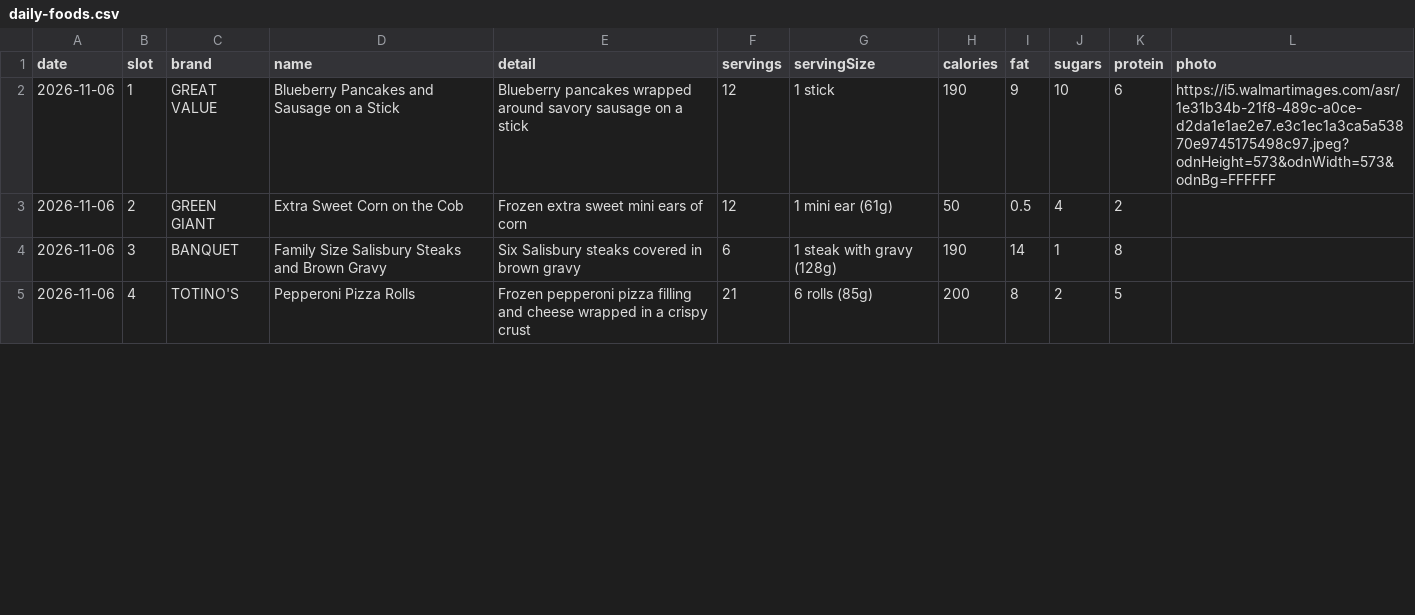
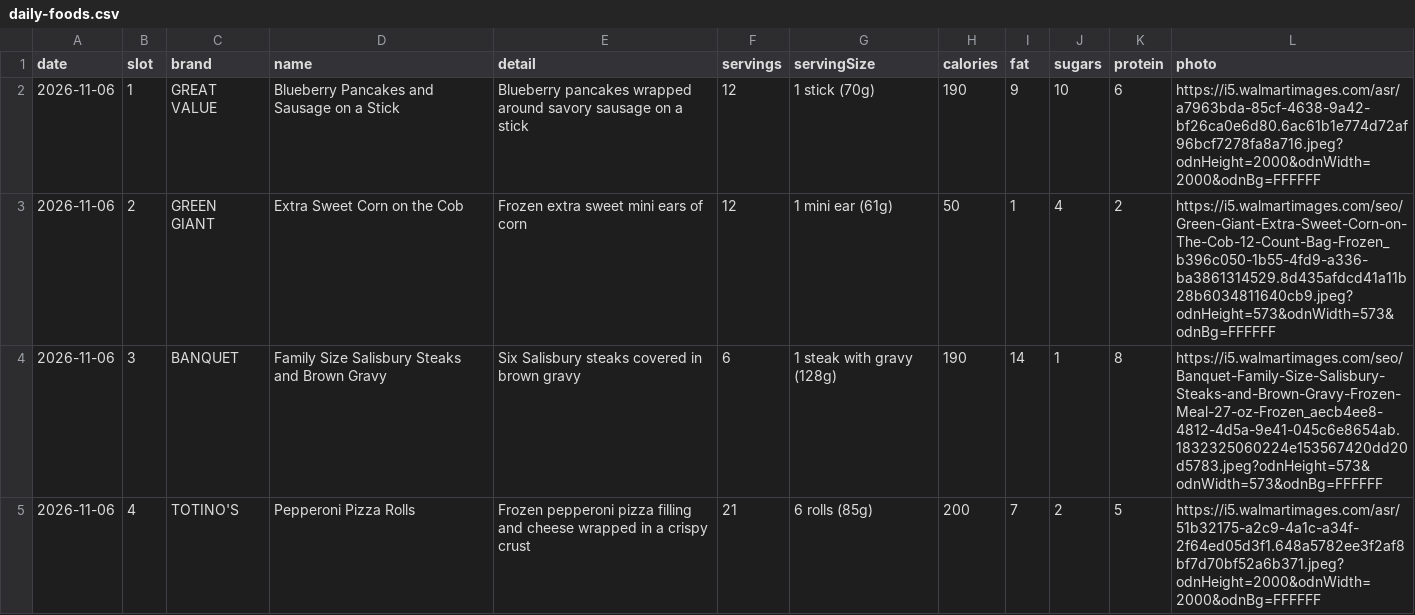
Before and after one commit to Talhahah/nutritiodle, a CSV file: public/daily-foods.csv, drawn as a sheet; only a part is shown; the diff covers the shown part only.

```diff
--- a/public/daily-foods.csv
+++ b/public/daily-foods.csv
@@ -1,5 +1,5 @@
 date,slot,brand,name,detail,servings,servingSize,calories,fat,sugars,protein,photo
-2026-11-06,1,GREAT VALUE,Blueberry Pancakes and Sausage on a Stick,"Blueberry pancakes wrapped around savory sausage on a stick",12,"1 stick",190,9,10,6,https://i5.walmartimages.com/asr/1e31b34b-21f8-489c-a0ce-d2da1e1ae2e7.e3c1ec1a3ca5a53870e9745175498c97.jpeg?odnHeight=573&odnWidth=573&odnBg=FFFFFF
-2026-11-06,2,GREEN GIANT,Extra Sweet Corn on the Cob,"Frozen extra sweet mini ears of corn",12,"1 mini ear (61g)",50,0.5,4,2,
-2026-11-06,3,BANQUET,Family Size Salisbury Steaks and Brown Gravy,"Six Salisbury steaks covered in brown gravy",6,"1 steak with gravy (128g)",190,14,1,8,
-2026-11-06,4,TOTINO'S,Pepperoni Pizza Rolls,"Frozen pepperoni pizza filling and cheese wrapped in a crispy crust",21,"6 rolls (85g)",200,8,2,5,
+2026-11-06,1,GREAT VALUE,Blueberry Pancakes and Sausage on a Stick,"Blueberry pancakes wrapped around savory sausage on a stick",12,"1 stick (70g)",190,9,10,6,https://i5.walmartimages.com/asr/a7963bda-85cf-4638-9a42-bf26ca0e6d80.6ac61b1e774d72af96bcf7278fa8a716.jpeg?odnHeight=2000&odnWidth=2000&odnBg=FFFFFF
+2026-11-06,2,GREEN GIANT,Extra Sweet Corn on the Cob,"Frozen extra sweet mini ears of corn",12,"1 mini ear (61g)",50,1,4,2,https://i5.walmartimages.com/seo/Green-Giant-Extra-Sweet-Corn-on-The-Cob-12-Count-Bag-Frozen_b396c050-1b55-4fd9-a336-ba3861314529.8d435afdcd41a11b28b6034811640cb9.jpeg?odnHeight=573&odnWidth=573&odnBg=FFFFFF
+2026-11-06,3,BANQUET,Family Size Salisbury Steaks and Brown Gravy,"Six Salisbury steaks covered in brown gravy",6,"1 steak with gravy (128g)",190,14,1,8,https://i5.walmartimages.com/seo/Banquet-Family-Size-Salisbury-Steaks-and-Brown-Gravy-Frozen-Meal-27-oz-Frozen_aecb4ee8-4812-4d5a-9e41-045c6e8654ab.1832325060224e153567420dd20d5783.jpeg?odnHeight=573&odnWidth=573&odnBg=FFFFFF
+2026-11-06,4,TOTINO'S,Pepperoni Pizza Rolls,"Frozen pepperoni pizza filling and cheese wrapped in a crispy crust",21,"6 rolls (85g)",200,7,2,5,https://i5.walmartimages.com/asr/51b32175-a2c9-4a1c-a34f-2f64ed05d3f1.648a5782ee3f2af8bf7d70bf52a6b371.jpeg?odnHeight=2000&odnWidth=2000&odnBg=FFFFFF
```
Also changed, not shown: 17 edited cells elsewhere in this file.
